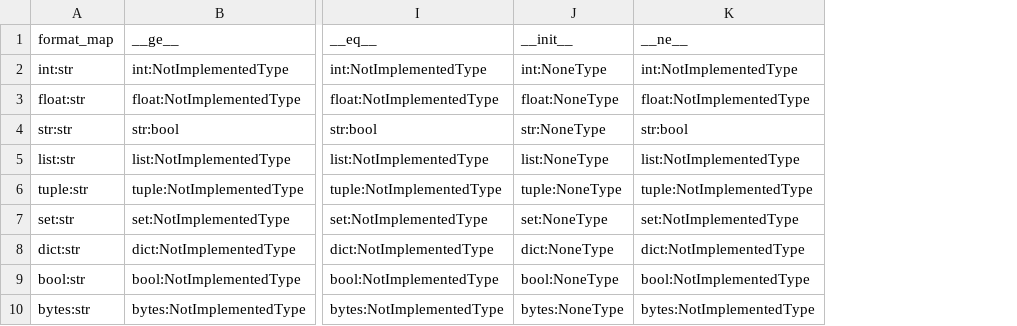
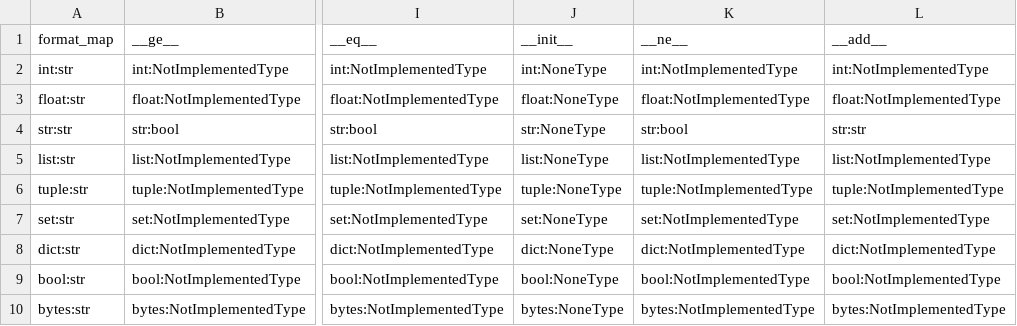
Before and after one commit to kolya95/static_analyzer, a CSV file: binary/str.csv, drawn as a sheet; only a part is shown, gaps mark what is left out; the diff names each change by its address in the sheet, - before the commit and + after, or states it on an @@ line.

```diff
--- a/binary/str.csv
+++ b/binary/str.csv
+column L (__add__), rows 2-10: int:NotImplementedType | float:NotImplementedType | str:str | list:NotImplementedType | tuple:NotImplementedType | set:NotImplementedType | dict:NotImplementedType | bool:NotImplementedType | bytes:NotImplementedType
```
Also changed, not shown: 2 other files.
